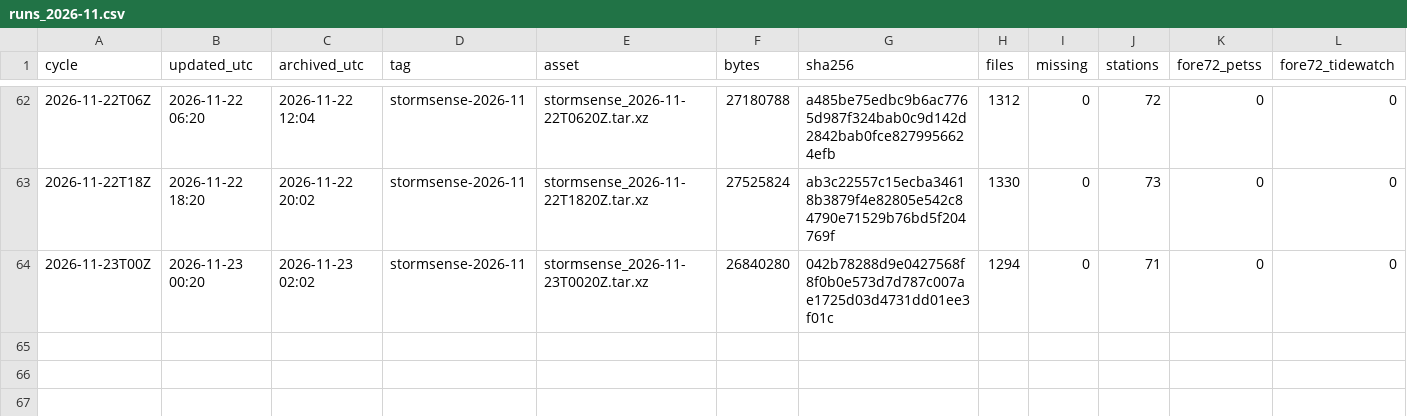
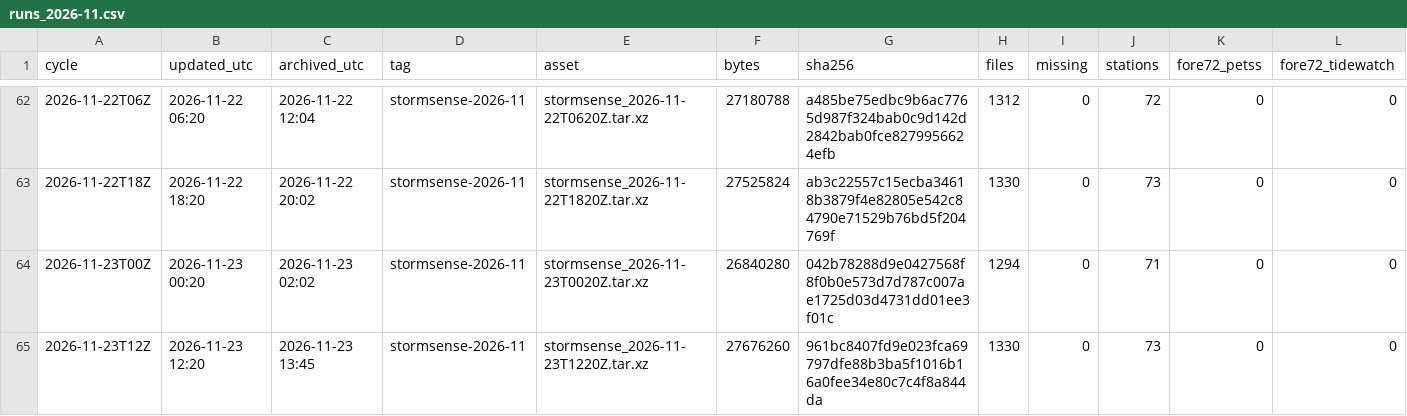
Before and after one commit to DerekLoftis/StormSense-archive, a CSV file: data/index/stormsense-latest/runs_2026-11.csv, drawn as a sheet; only a part is shown, gaps mark what is left out; rows hold the shown columns only; the diff names each change by its address in the sheet, - before the commit and + after, or states it on an @@ line.

```diff
--- a/data/index/stormsense-latest/runs_2026-11.csv
+++ b/data/index/stormsense-latest/runs_2026-11.csv
+row 65: 2026-11-23T12Z | 2026-11-23 12:20 | 2026-11-23 13:45 | stormsense-2026-11 | stormsense_2026-11-23T1220Z.tar.xz | 27676260 | 961bc8407fd9e023fca69797dfe88b3ba5f1016b16a0fee34e80c7c4f8a844da | 1330 | 0 | 73 | 0 | 0
```
Also changed, not shown: 1 other file.
